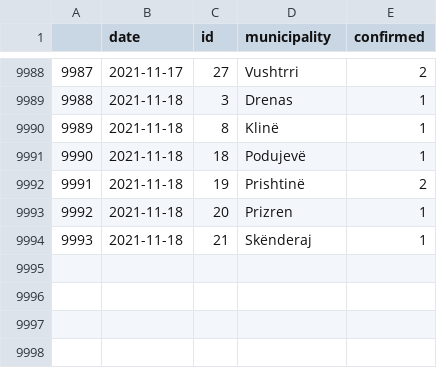
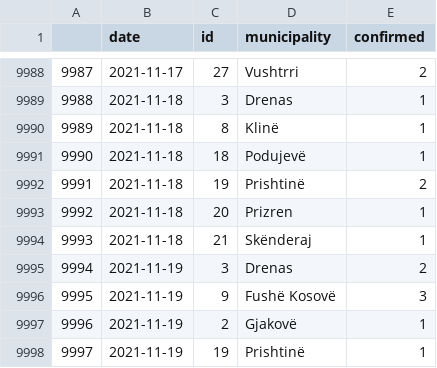
Before and after one commit to KushtrimVisoka/datasets, a CSV file: covid19kosovo_timeseries_municipality.csv, drawn as a sheet; only a part is shown, gaps mark what is left out; the diff names each change by its address in the sheet, - before the commit and + after, or states it on an @@ line.

```diff
--- a/covid19kosovo_timeseries_municipality.csv
+++ b/covid19kosovo_timeseries_municipality.csv
+row 9995: 9994 | 2021-11-19 | 3 | Drenas | 2
+row 9996: 9995 | 2021-11-19 | 9 | Fushë Kosovë | 3
+row 9997: 9996 | 2021-11-19 | 2 | Gjakovë | 1
+row 9998: 9997 | 2021-11-19 | 19 | Prishtinë | 1
```
Also changed, not shown: covid19kosovo_timeseries.csv, kosovo_dailyvaccinations.csv, 1 other file.
